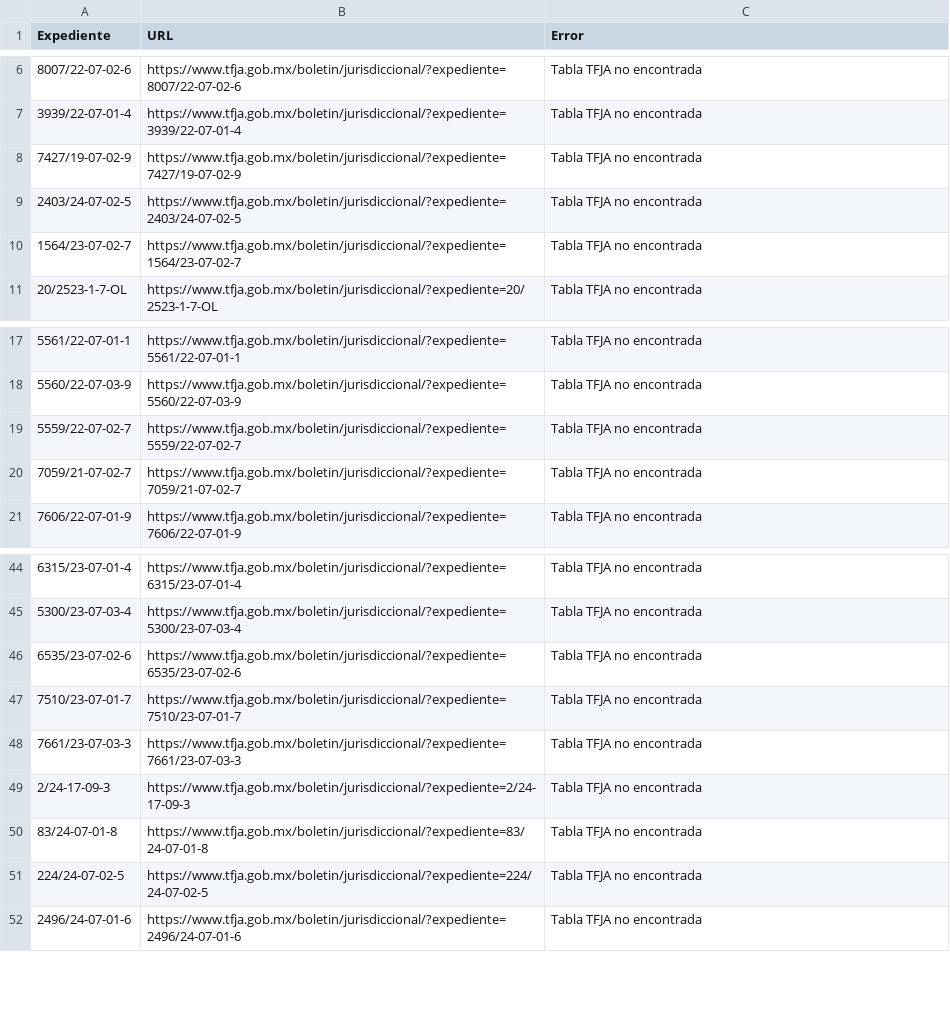
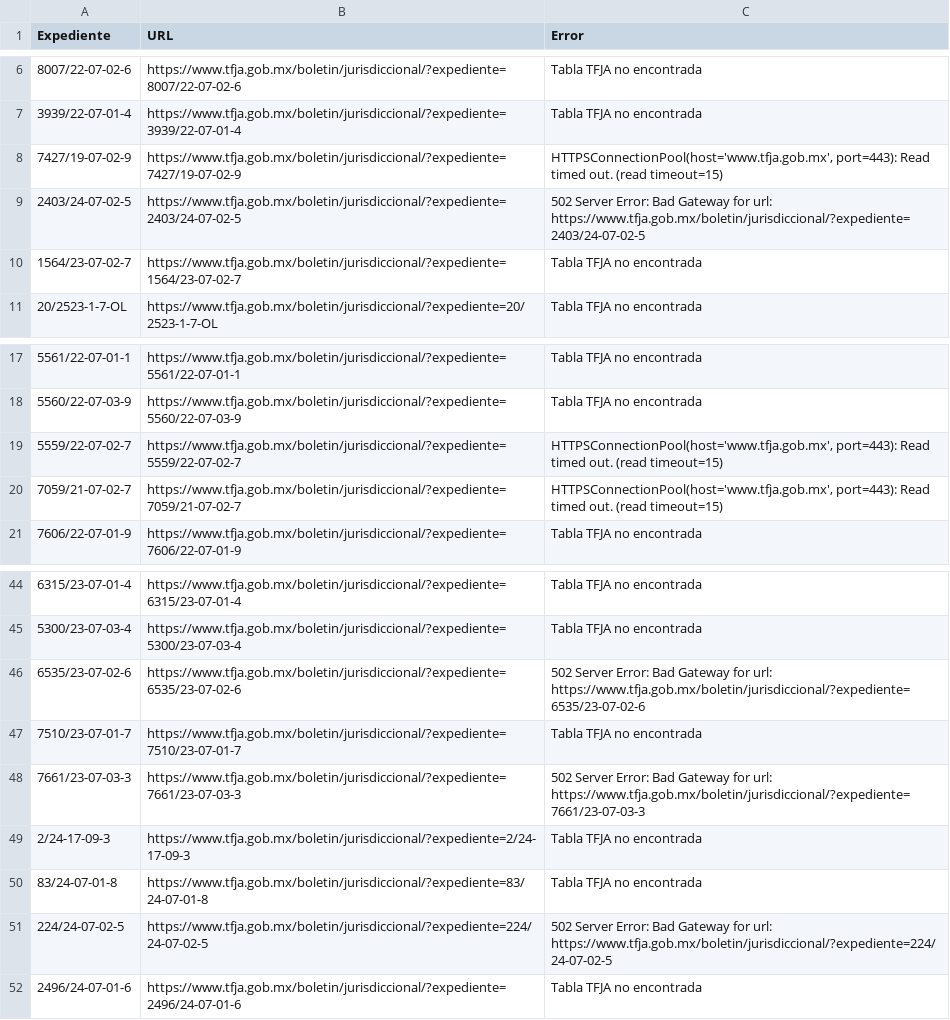
Before and after one commit to EdsonGonzalez01/Donaldo, a CSV file: files/links_no_encontrados_tfja.csv, drawn as a sheet; only a part is shown, gaps mark what is left out.

```diff
--- a/files/links_no_encontrados_tfja.csv
+++ b/files/links_no_encontrados_tfja.csv
@@ -7,4 +7,4 @@
 3939/22-07-01-4,https://www.tfja.gob.mx/boletin/jurisdiccional/?expediente=3939/22-07-01-4,Tabla TFJA no encontrada
-7427/19-07-02-9,https://www.tfja.gob.mx/boletin/jurisdiccional/?expediente=7427/19-07-02-9,Tabla TFJA no encontrada
-2403/24-07-02-5,https://www.tfja.gob.mx/boletin/jurisdiccional/?expediente=2403/24-07-02-5,Tabla TFJA no encontrada
+7427/19-07-02-9,https://www.tfja.gob.mx/boletin/jurisdiccional/?expediente=7427/19-07-02-9,"HTTPSConnectionPool(host='www.tfja.gob.mx', port=443): Read timed out. (read timeout=15)"
+2403/24-07-02-5,https://www.tfja.gob.mx/boletin/jurisdiccional/?expediente=2403/24-07-02-5,502 Server Error: Bad Gateway for url: https://www.tfja.gob.mx/boletin/jurisdiccional/?expediente=2403/24-07-02-5
 1564/23-07-02-7,https://www.tfja.gob.mx/boletin/jurisdiccional/?expediente=1564/23-07-02-7,Tabla TFJA no encontrada
@@ -18,4 +18,4 @@
 5560/22-07-03-9,https://www.tfja.gob.mx/boletin/jurisdiccional/?expediente=5560/22-07-03-9,Tabla TFJA no encontrada
-5559/22-07-02-7,https://www.tfja.gob.mx/boletin/jurisdiccional/?expediente=5559/22-07-02-7,Tabla TFJA no encontrada
-7059/21-07-02-7,https://www.tfja.gob.mx/boletin/jurisdiccional/?expediente=7059/21-07-02-7,Tabla TFJA no encontrada
+5559/22-07-02-7,https://www.tfja.gob.mx/boletin/jurisdiccional/?expediente=5559/22-07-02-7,"HTTPSConnectionPool(host='www.tfja.gob.mx', port=443): Read timed out. (read timeout=15)"
+7059/21-07-02-7,https://www.tfja.gob.mx/boletin/jurisdiccional/?expediente=7059/21-07-02-7,"HTTPSConnectionPool(host='www.tfja.gob.mx', port=443): Read timed out. (read timeout=15)"
 7606/22-07-01-9,https://www.tfja.gob.mx/boletin/jurisdiccional/?expediente=7606/22-07-01-9,Tabla TFJA no encontrada
@@ -45,8 +45,8 @@
 5300/23-07-03-4,https://www.tfja.gob.mx/boletin/jurisdiccional/?expediente=5300/23-07-03-4,Tabla TFJA no encontrada
-6535/23-07-02-6,https://www.tfja.gob.mx/boletin/jurisdiccional/?expediente=6535/23-07-02-6,Tabla TFJA no encontrada
+6535/23-07-02-6,https://www.tfja.gob.mx/boletin/jurisdiccional/?expediente=6535/23-07-02-6,502 Server Error: Bad Gateway for url: https://www.tfja.gob.mx/boletin/jurisdiccional/?expediente=6535/23-07-02-6
 7510/23-07-01-7,https://www.tfja.gob.mx/boletin/jurisdiccional/?expediente=7510/23-07-01-7,Tabla TFJA no encontrada
-7661/23-07-03-3,https://www.tfja.gob.mx/boletin/jurisdiccional/?expediente=7661/23-07-03-3,Tabla TFJA no encontrada
+7661/23-07-03-3,https://www.tfja.gob.mx/boletin/jurisdiccional/?expediente=7661/23-07-03-3,502 Server Error: Bad Gateway for url: https://www.tfja.gob.mx/boletin/jurisdiccional/?expediente=7661/23-07-03-3
 2/24-17-09-3,https://www.tfja.gob.mx/boletin/jurisdiccional/?expediente=2/24-17-09-3,Tabla TFJA no encontrada
 83/24-07-01-8,https://www.tfja.gob.mx/boletin/jurisdiccional/?expediente=83/24-07-01-8,Tabla TFJA no encontrada
-224/24-07-02-5,https://www.tfja.gob.mx/boletin/jurisdiccional/?expediente=224/24-07-02-5,Tabla TFJA no encontrada
+224/24-07-02-5,https://www.tfja.gob.mx/boletin/jurisdiccional/?expediente=224/24-07-02-5,502 Server Error: Bad Gateway for url: https://www.tfja.gob.mx/boletin/jurisdiccional/?expediente=224/24-07-02-5
 2496/24-07-01-6,https://www.tfja.gob.mx/boletin/jurisdiccional/?expediente=2496/24-07-01-6,Tabla TFJA no encontrada
```
Also changed, not shown: 1 other file.
